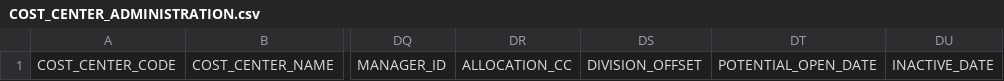
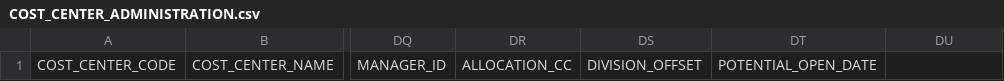
Before and after one commit to sherwin-williams-co/ccn-dev-db, a CSV file: CCNDbCode/Documents/COST_CENTER_ADMINISTRATION.csv, drawn as a sheet; only a part is shown, gaps mark what is left out; the diff names each change by its address in the sheet, - before the commit and + after, or states it on an @@ line.

Commit message:
removing the inactive date field

```diff
--- a/CCNDbCode/Documents/COST_CENTER_ADMINISTRATION.csv
+++ b/CCNDbCode/Documents/COST_CENTER_ADMINISTRATION.csv
-DU1: INACTIVE_DATE
+DU1: (empty)
```
Also changed, not shown: CCNDbCode/Documents/COST_CENTER_DISPATCH_TERMINAL.csv, CCNDbCode/Documents/COST_CENTER_OTHER.csv, 16 other files.
